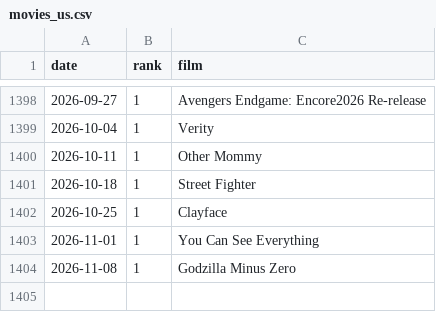
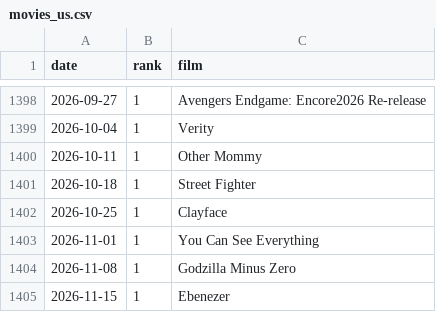
Before and after one commit to andrewpmoore/kins-data, a CSV file: data/movies/movies_us.csv, drawn as a sheet; only a part is shown, gaps mark what is left out; the diff names each change by its address in the sheet, - before the commit and + after, or states it on an @@ line.

```diff
--- a/data/movies/movies_us.csv
+++ b/data/movies/movies_us.csv
+row 1405: 2026-11-15 | 1 | Ebenezer
```
Also changed, not shown: 52 other files.
